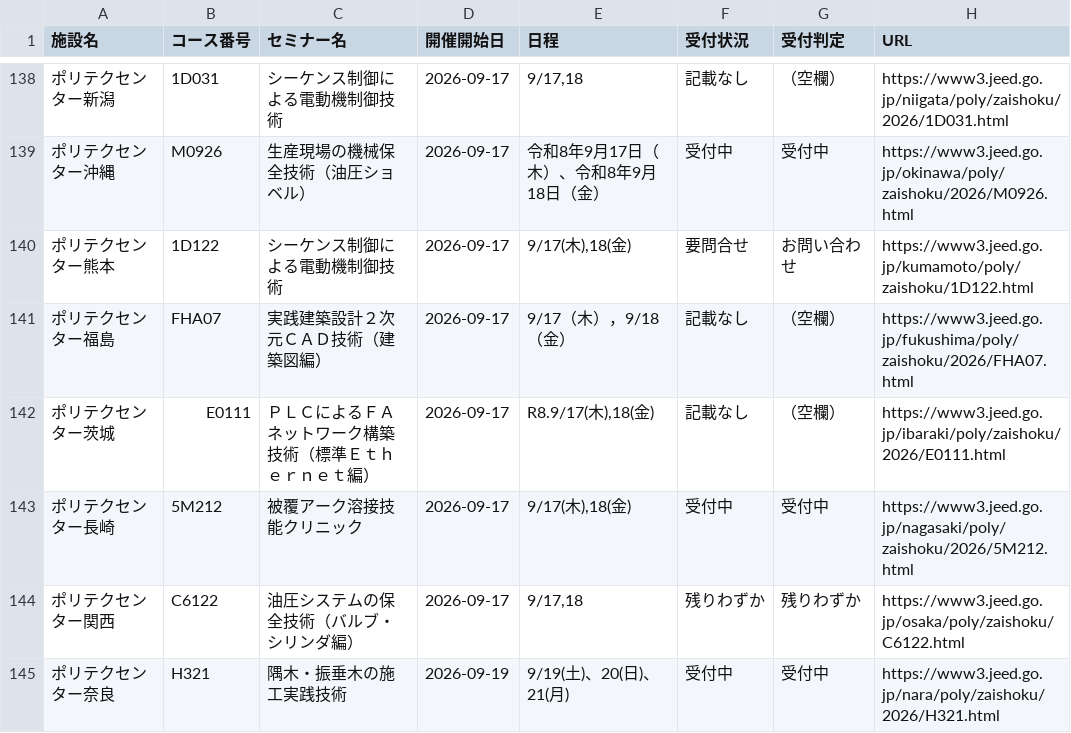
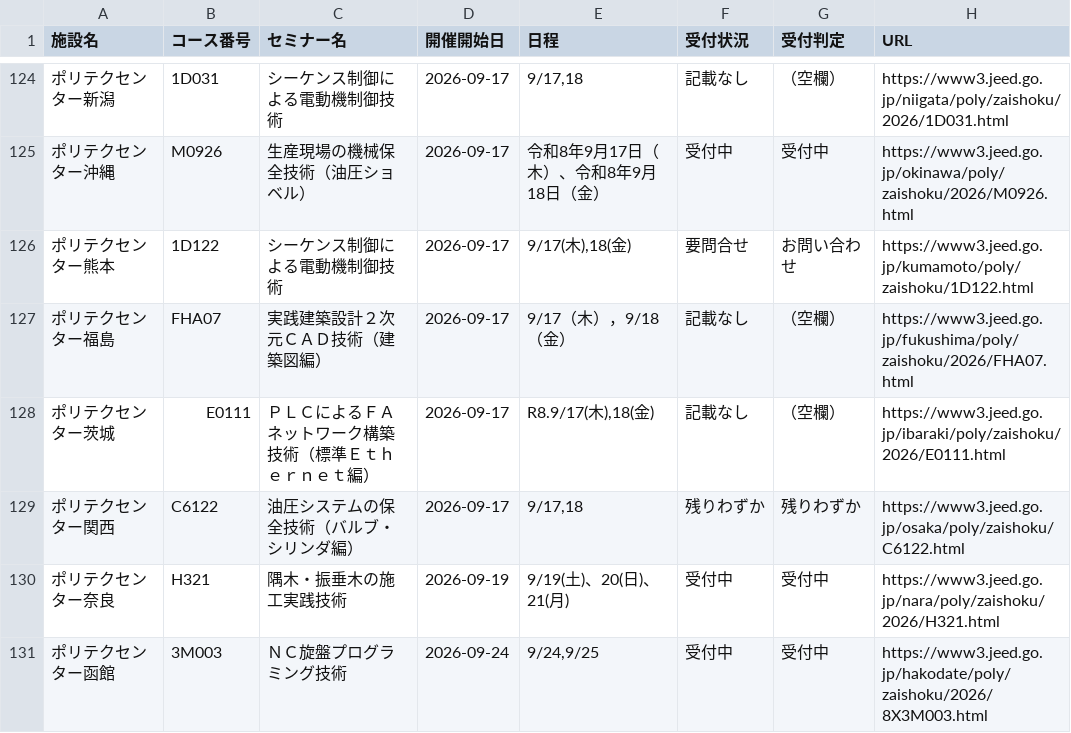
Before and after one commit to es-worktools/jnet21-rss, a CSV file: polytech-nationwide-current.csv, drawn as a sheet; only a part is shown, gaps mark what is left out; the shorter side is filled out with more unchanged rows; the diff covers the shown part only.

```diff
--- a/polytech-nationwide-current.csv
+++ b/polytech-nationwide-current.csv
@@ -142,3 +128,2 @@
 ポリテクセンター茨城,E0111,ＰＬＣによるＦＡネットワーク構築技術（標準Ｅｔｈｅｒｎｅｔ編）,2026-09-17,"R8.9/17(木),18(金)",記載なし,（空欄）,https://www3.jeed.go.jp/ibaraki/poly/zaishoku/2026/E0111.html
-ポリテクセンター長崎,5M212,被覆アーク溶接技能クリニック,2026-09-17,"9/17(木),18(金)",受付中,受付中,https://www3.jeed.go.jp/nagasaki/poly/zaishoku/2026/5M212.html
 ポリテクセンター関西,C6122,油圧システムの保全技術（バルブ・シリンダ編）,2026-09-17,"9/17,18",残りわずか,残りわずか,https://www3.jeed.go.jp/osaka/poly/zaishoku/C6122.html
```
Also changed, not shown: 14 removed rows elsewhere in this file, 1 other file.
